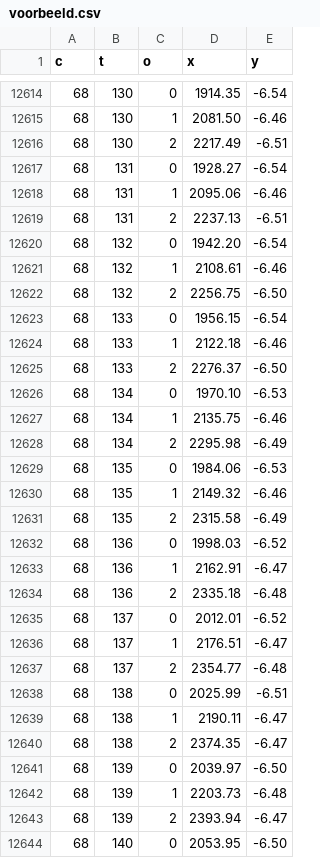
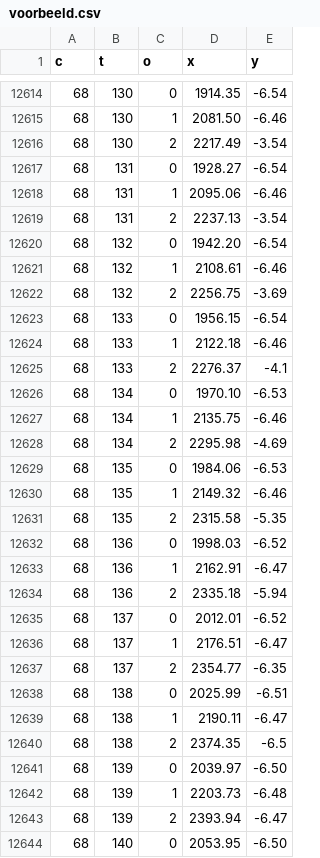
Before and after one commit to bartvanbossuyt/testPDP, a CSV file: scripts/Bart's code/voorbeeld.csv, drawn as a sheet; only a part is shown, gaps mark what is left out; the diff covers the shown part only.

```diff
--- a/scripts/Bart's code/voorbeeld.csv
+++ b/scripts/Bart's code/voorbeeld.csv
@@ -12615,27 +12615,27 @@ c,t,o,x,y
 68,130,1,2081.50,-6.46
-68,130,2,2217.49,-6.51
+68,130,2,2217.49,-3.54
 68,131,0,1928.27,-6.54
 68,131,1,2095.06,-6.46
-68,131,2,2237.13,-6.51
+68,131,2,2237.13,-3.54
 68,132,0,1942.20,-6.54
 68,132,1,2108.61,-6.46
-68,132,2,2256.75,-6.50
+68,132,2,2256.75,-3.69
 68,133,0,1956.15,-6.54
 68,133,1,2122.18,-6.46
-68,133,2,2276.37,-6.50
+68,133,2,2276.37,-4.1
 68,134,0,1970.10,-6.53
 68,134,1,2135.75,-6.46
-68,134,2,2295.98,-6.49
+68,134,2,2295.98,-4.69
 68,135,0,1984.06,-6.53
 68,135,1,2149.32,-6.46
-68,135,2,2315.58,-6.49
+68,135,2,2315.58,-5.35
 68,136,0,1998.03,-6.52
 68,136,1,2162.91,-6.47
-68,136,2,2335.18,-6.48
+68,136,2,2335.18,-5.94
 68,137,0,2012.01,-6.52
 68,137,1,2176.51,-6.47
-68,137,2,2354.77,-6.48
+68,137,2,2354.77,-6.35
 68,138,0,2025.99,-6.51
 68,138,1,2190.11,-6.47
-68,138,2,2374.35,-6.47
+68,138,2,2374.35,-6.5
 68,139,0,2039.97,-6.50
```
Also changed, not shown: 30 added rows and 9 edited cells elsewhere in this file, 2 other files.
